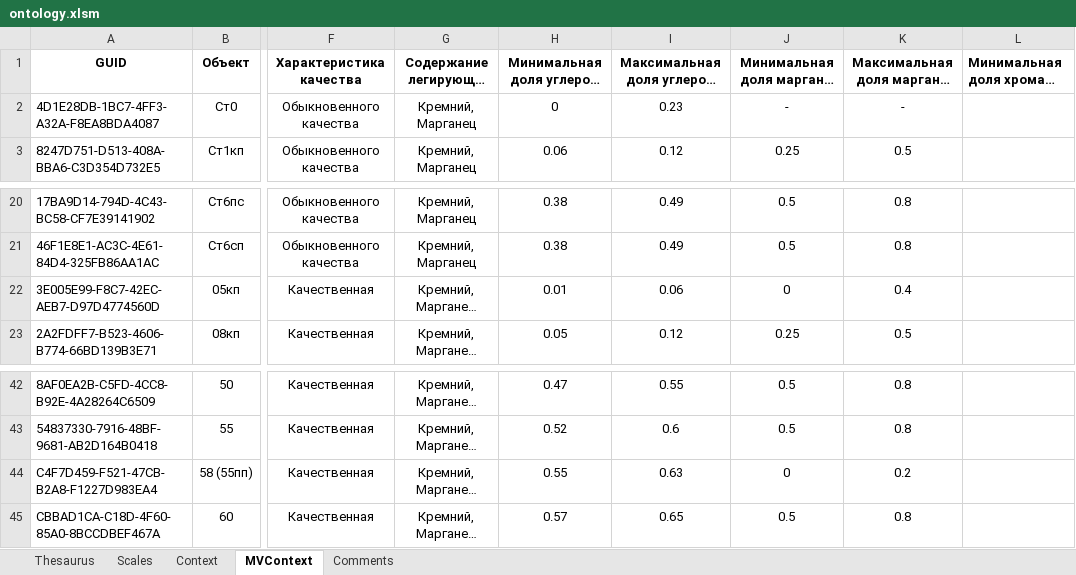
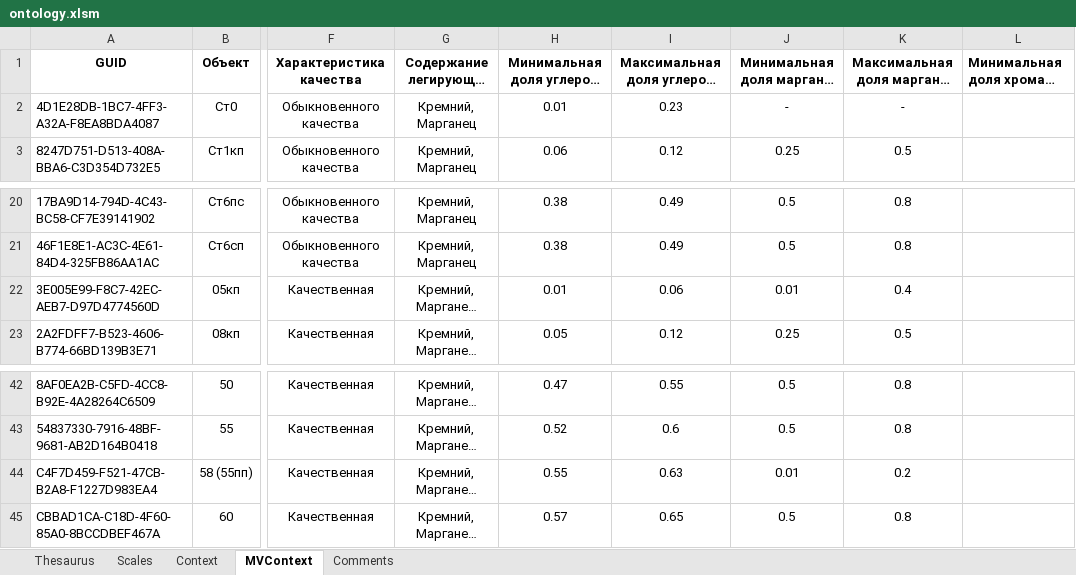
Before and after one commit to weirdname404/test-generator-api, an Excel workbook: ontology.xlsm, sheet MVContext, drawn as a sheet; only a part is shown, gaps mark what is left out; long unchanged cells end in …; values as stored, in another font and other column widths than the file's, no borders; the diff names each change by its address in the sheet, - before the commit and + after, or states it on an @@ line.

Commit message:
the percentage of alloying elements cannot be 0

```diff
--- a/ontology.xlsm (sheet MVContext)
+++ b/ontology.xlsm (sheet MVContext)
-H2: 0
+H2: 0.01
-J22: 0
+J22: 0.01
-J44: 0
+J44: 0.01
```
